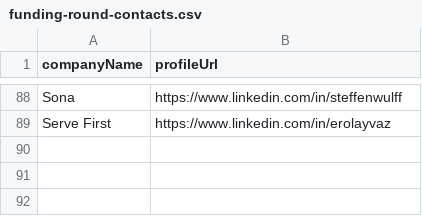
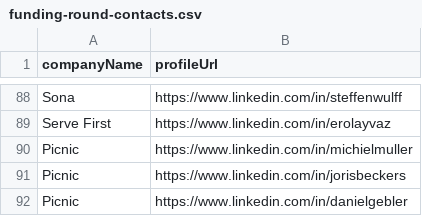
Before and after one commit to imminova/public-access-data, a CSV file: funding-round-contacts.csv, drawn as a sheet; only a part is shown, gaps mark what is left out.

Commit message:
Add 3 funding round contacts: Picnic, Picnic, Picnic

```diff
--- a/funding-round-contacts.csv
+++ b/funding-round-contacts.csv
@@ -89 +89,4 @@ Sona,https://www.linkedin.com/in/steffenwulff
 Serve First,https://www.linkedin.com/in/erolayvaz
+Picnic,https://www.linkedin.com/in/michielmuller
+Picnic,https://www.linkedin.com/in/jorisbeckers
+Picnic,https://www.linkedin.com/in/danielgebler
```
